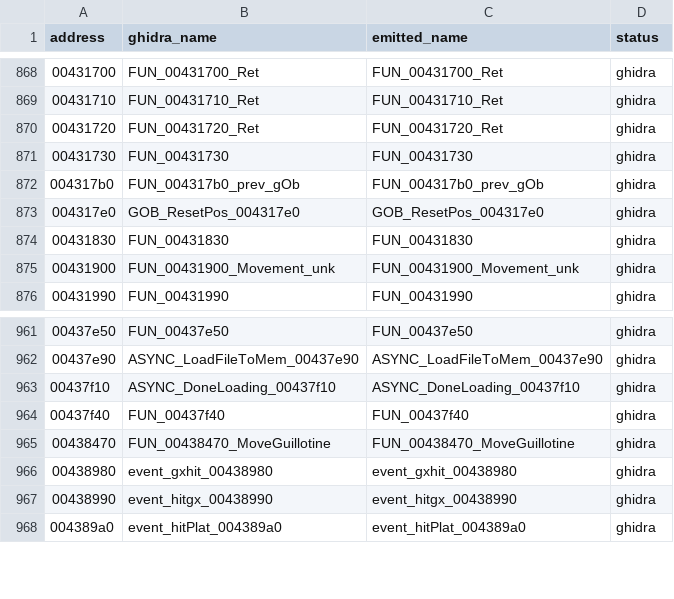
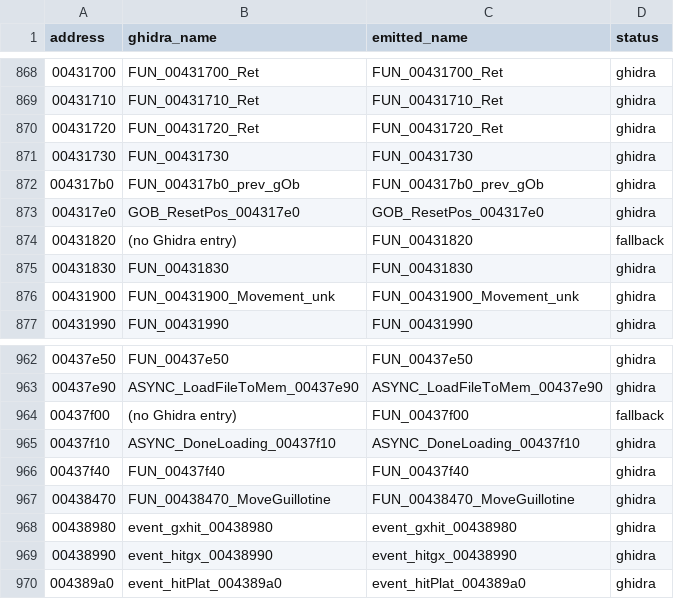
Before and after one commit to keeganatorr/gex-decomp, a TSV file: src/replacement/function_names.tsv, drawn as a sheet; only a part is shown, gaps mark what is left out; the diff names each change by its address in the sheet, - before the commit and + after, or states it on an @@ line.

```diff
--- a/src/replacement/function_names.tsv
+++ b/src/replacement/function_names.tsv
+row 874: 00431820 | (no Ghidra entry) | FUN_00431820 | fallback
+row 964: 00437f00 | (no Ghidra entry) | FUN_00437f00 | fallback
```
Also changed, not shown: 7 other files.
